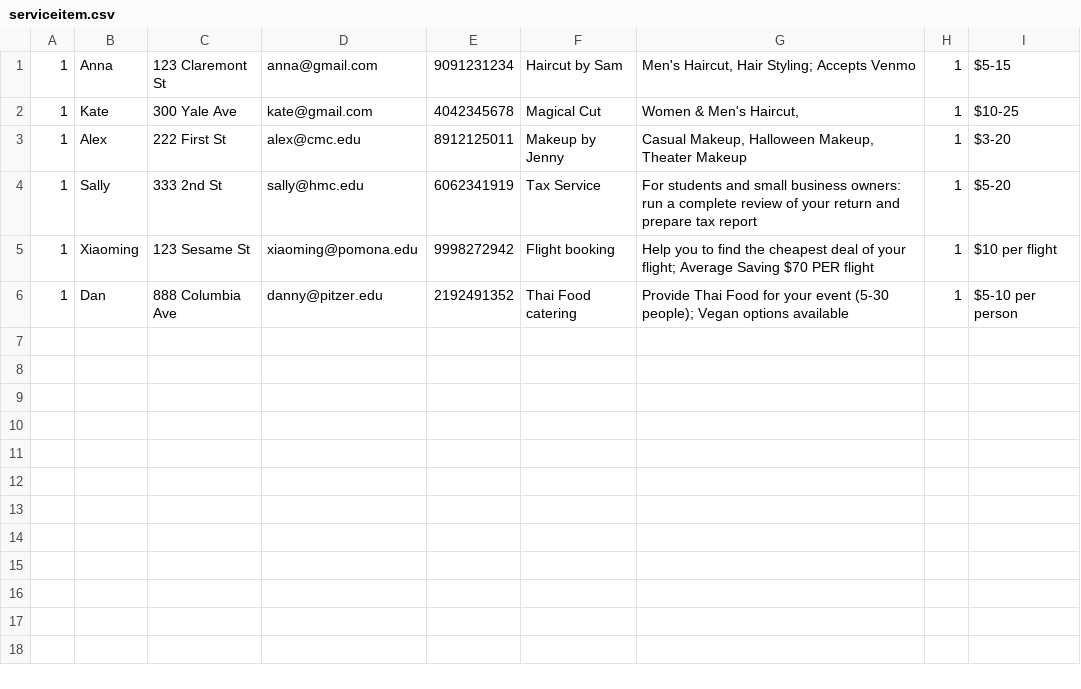
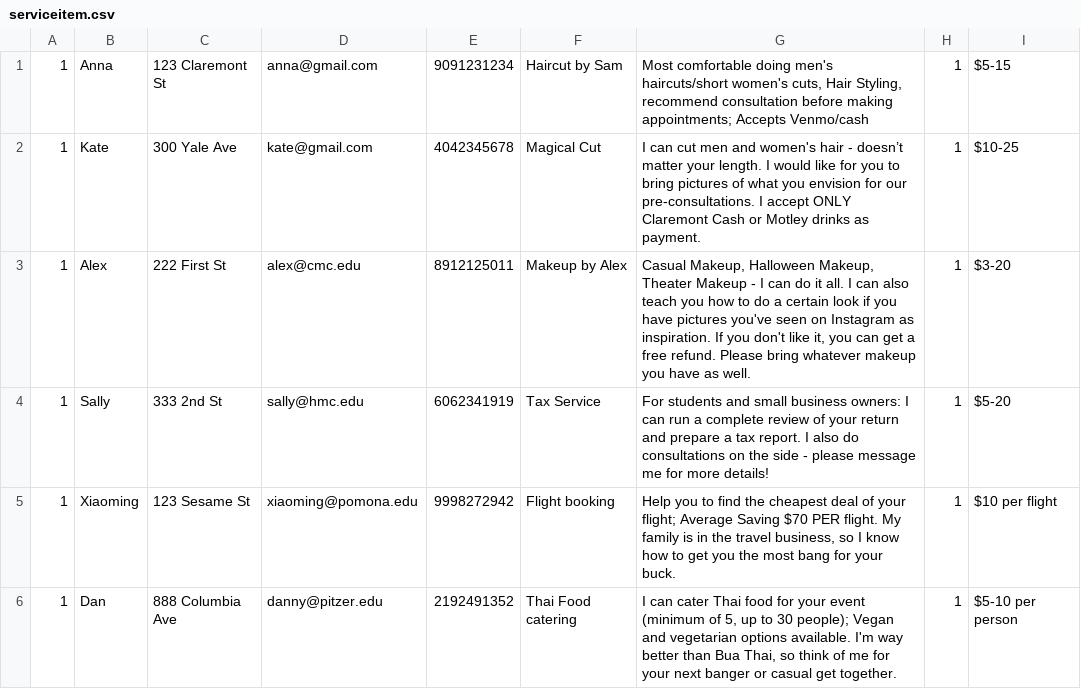
Before and after one commit to ialaufer/CS-135-Final-Project, a CSV file: application/model/serviceitem.csv, drawn as a sheet; only a part is shown; the diff covers the shown part only; the diff names each change by its address in the sheet, - before the commit and + after, or states it on an @@ line.

Commit message:
adding more dummy data

```diff
--- a/application/model/serviceitem.csv
+++ b/application/model/serviceitem.csv
-G1: Men's Haircut, Hair Styling; Accepts Venmo
+G1: Most comfortable doing men's haircuts/short women's cuts, Hair Styling, recommend consultation before making appointments; Accepts Venmo/cash
-G2: Women & Men's Haircut,
+G2: I can cut men and women's hair - doesn’t matter your length. I would like for you to bring pictures of what you envision for our pre-consultations. I accept ONLY Claremont Cash or Motley drinks as payment.
-F3: Makeup by Jenny
+F3: Makeup by Alex
-G3: …Theater Makeup
+G3: …Theater Makeup - I can do it all. I can also teach you how to do a certain look if you have pictures you've seen on Instagram as inspiration. If you don't like it, you can get a free refund. Please bring whatever makeup you have as well.
-G4: …business owners: run a complete review of your return and prepare tax report
+G4: …business owners: I can run a complete review of your return and prepare a tax report. I also do consultations on the side - please message me for more details!
-G5: …$70 PER flight
+G5: …$70 PER flight. My family is in the travel business, so I know how to get you the most bang for your buck.
-G6: Provide Thai Food for your event (5-30 people); Vegan options available
+G6: I can cater Thai food for your event (minimum of 5, up to 30 people); Vegan and vegetarian options available. I'm way better than Bua Thai, so think of me for your next banger or casual get together.
```
Also changed, not shown: 6 added rows elsewhere in this file.
